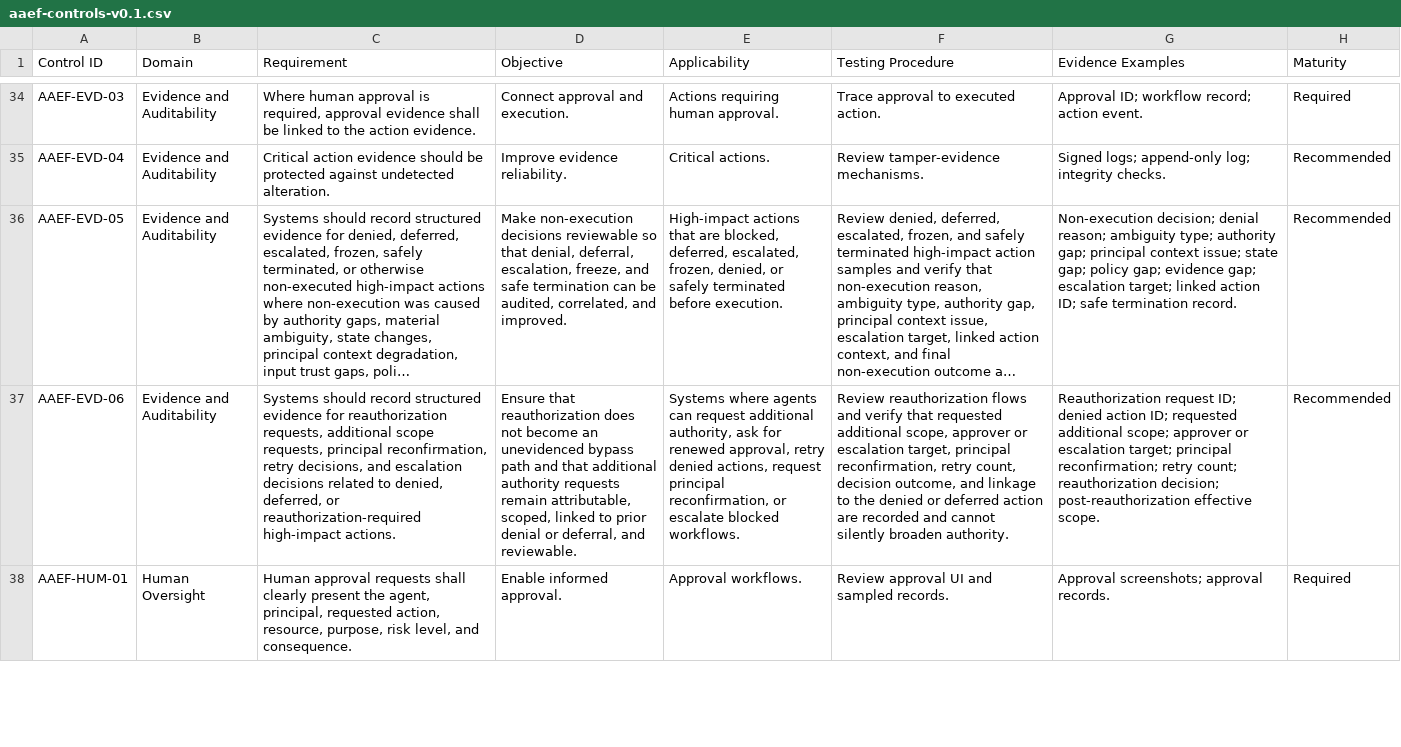
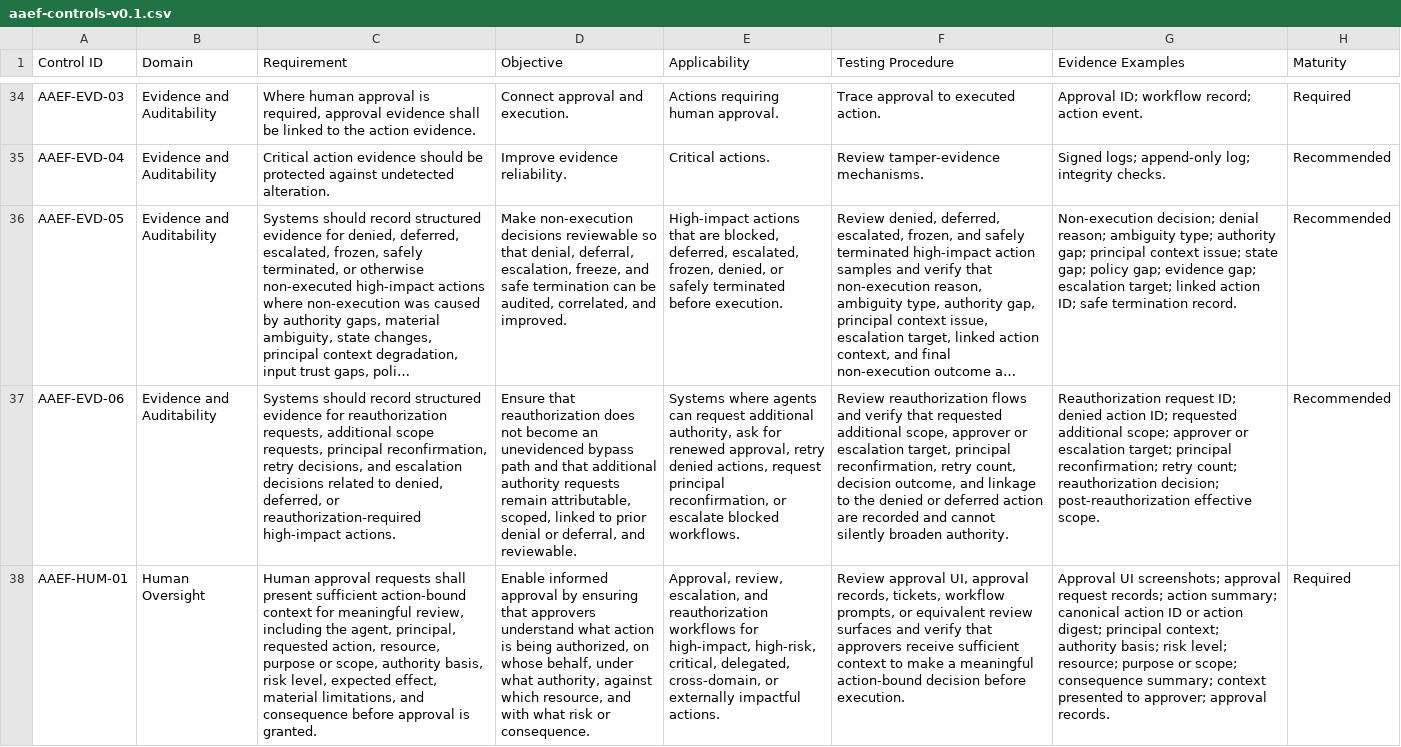
Before and after one commit to mkz0010/agentic-authority-evidence-framework, a CSV file: controls/aaef-controls-v0.1.csv, drawn as a sheet; only a part is shown, gaps mark what is left out; long unchanged cells end in …; the diff covers the shown part only; the diff names each change by its address in the sheet, - before the commit and + after, or states it on an @@ line.

Commit message:
Strengthen HUM-01 and HUM-02 approval quality controls

```diff
--- a/controls/aaef-controls-v0.1.csv
+++ b/controls/aaef-controls-v0.1.csv
-C38 (Requirement): …requests shall clearly present the agent, principal, requested action, resource, purpose, risk level, and consequence.
+C38 (Requirement): …requests shall present sufficient action-bound context for meaningful review, including the agent, principal, requested action, resource, purpose or scope, authority basis, risk level, expected effect, material limitations, and consequence before approval is granted.
-D38 (Objective): Enable informed approval.
+D38 (Objective): Enable informed approval by ensuring that approvers understand what action is being authorized, on whose behalf, under what authority, against which resource, and with what risk or consequence.
-E38 (Applicability): Approval workflows.
+E38 (Applicability): Approval, review, escalation, and reauthorization workflows for high-impact, high-risk, critical, delegated, cross-domain, or externally impactful actions.
-F38 (Testing Procedure): Review approval UI and sampled records.
+F38 (Testing Procedure): Review approval UI, approval records, tickets, workflow prompts, or equivalent review surfaces and verify that approvers receive sufficient context to make a meaningful action-bound decision before execution.
-G38 (Evidence Examples): Approval screenshots; approval records.
+G38 (Evidence Examples): Approval UI screenshots; approval request records; action summary; canonical action ID or action digest; principal context; authority basis; risk level; resource; purpose or scope; consequence summary; context presented to approver; approval records.
```
Also changed, not shown: 5 edited cells elsewhere in this file.
